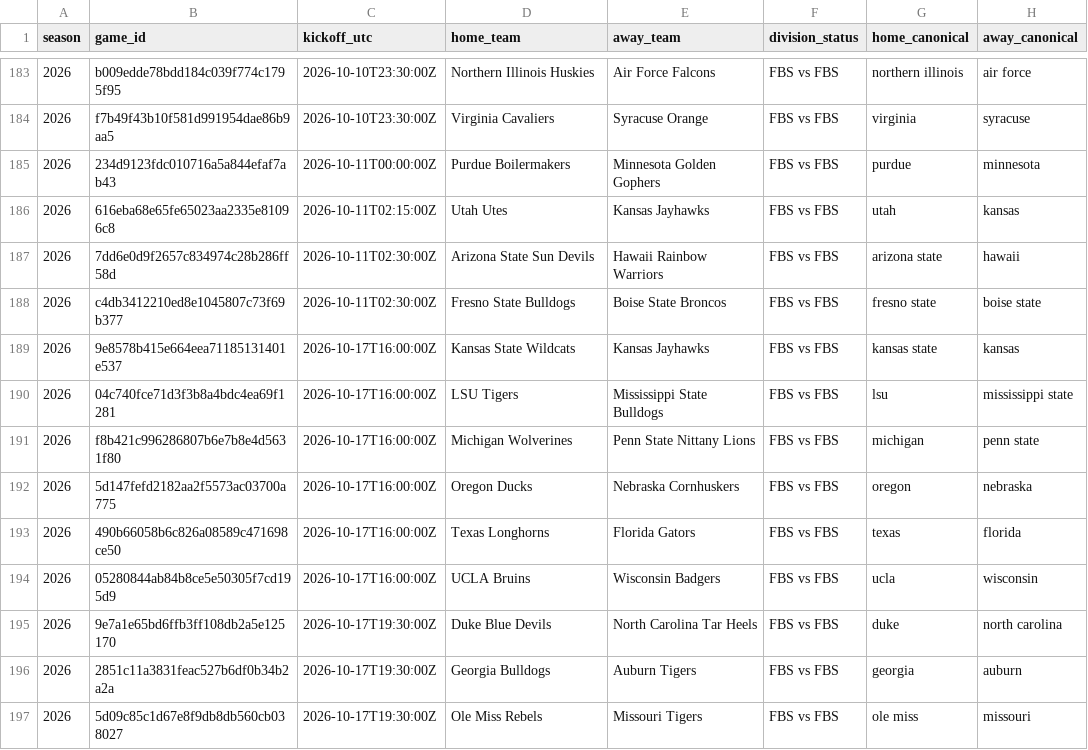
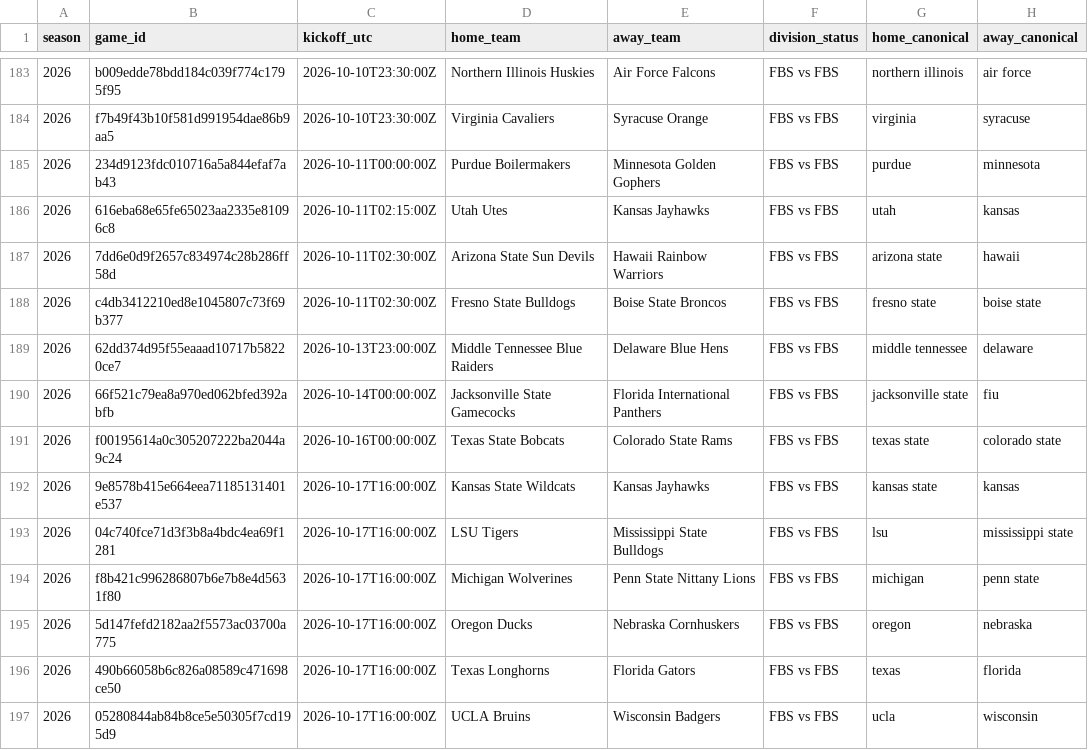
Before and after one commit to JarzCFB/codi-cfb-dashboard, a CSV file: reports/division_review.csv, drawn as a sheet; only a part is shown, gaps mark what is left out; the shorter side is filled out with more unchanged rows; the diff names each change by its address in the sheet, - before the commit and + after, or states it on an @@ line.

```diff
--- a/reports/division_review.csv
+++ b/reports/division_review.csv
+row 189: 2026 | 62dd374d95f55eaaad10717b58220ce7 | 2026-10-13T23:00:00Z | Middle Tennessee Blue Raiders | Delaware Blue Hens | FBS vs FBS | middle tennessee | delaware
+row 190: 2026 | 66f521c79ea8a970ed062bfed392abfb | 2026-10-14T00:00:00Z | Jacksonville State Gamecocks | Florida International Panthers | FBS vs FBS | jacksonville state | fiu
+row 191: 2026 | f00195614a0c305207222ba2044a9c24 | 2026-10-16T00:00:00Z | Texas State Bobcats | Colorado State Rams | FBS vs FBS | texas state | colorado state
```
Also changed, not shown: reports/ungraded_games.csv, 2 other files.
